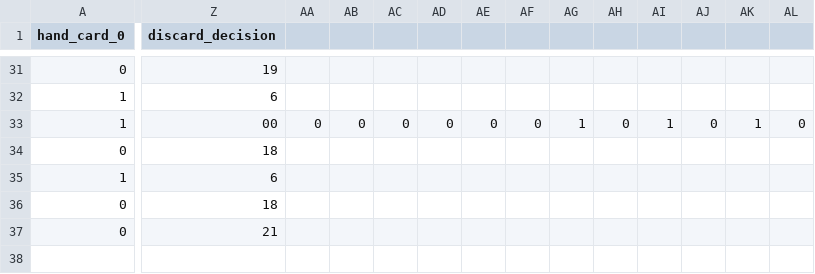
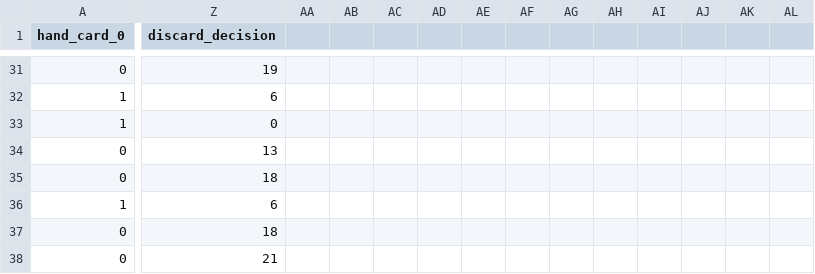
Before and after one commit to CharlieRobenalt/Euchre-Game, a CSV file: discard_decisions.csv, drawn as a sheet; only a part is shown, gaps mark what is left out; rows hold the shown columns only; the diff covers the shown part only; the diff names each change by its address in the sheet, - before the commit and + after, or states it on an @@ line.

Commit message:
fixed one data row

```diff
--- a/discard_decisions.csv
+++ b/discard_decisions.csv
-Z33 (discard_decision): 00
+Z33 (discard_decision): 0
-AA33: 0
+AA33: (empty)
-AB33: 0
+AB33: (empty)
-AC33: 0
+AC33: (empty)
-AD33: 0
+AD33: (empty)
-AE33: 0
+AE33: (empty)
-AF33: 0
+AF33: (empty)
-AG33: 1
+AG33: (empty)
-AH33: 0
+AH33: (empty)
-AI33: 1
+AI33: (empty)
-AJ33: 0
+AJ33: (empty)
-AK33: 1
+AK33: (empty)
-AL33: 0
+AL33: (empty)
+row 34: 0 | 13
```
Also changed, not shown: 13 edited cells elsewhere in this file.
